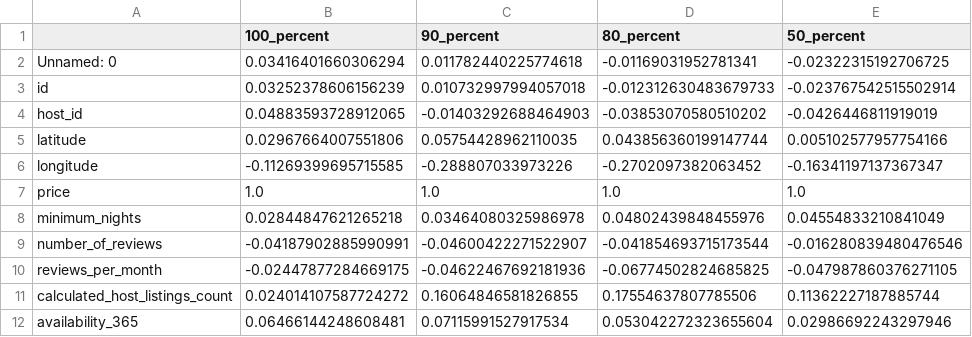
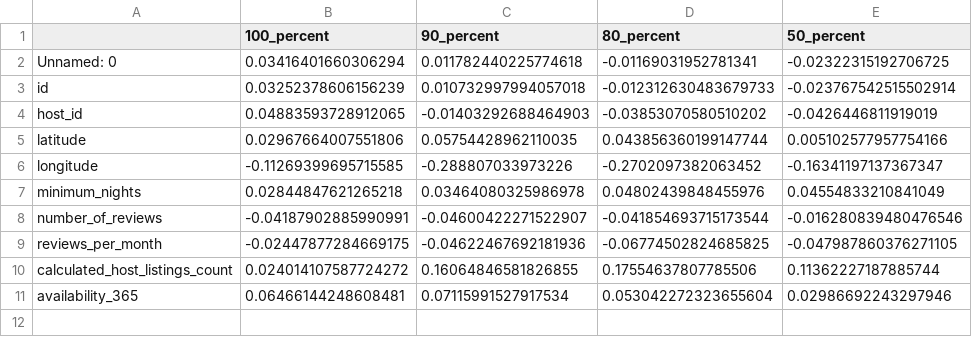
Before and after one commit to macsherwin78/SMU_final_project, a CSV file: air_bnb_app/data/abnb_df_corr_comparison.csv, drawn as a sheet; the diff names each change by its address in the sheet, - before the commit and + after, or states it on an @@ line.

```diff
--- a/air_bnb_app/data/abnb_df_corr_comparison.csv
+++ b/air_bnb_app/data/abnb_df_corr_comparison.csv
-row 7: price | 1.0 | 1.0 | 1.0 | 1.0
```
Also changed, not shown: 35 other files.
